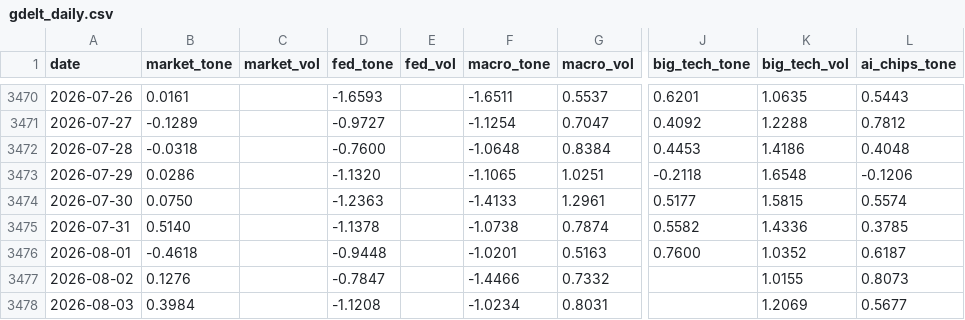
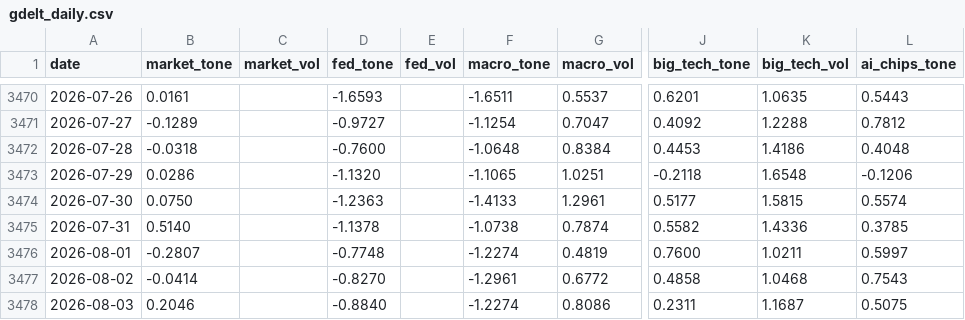
Before and after one commit to therbn12/nas100-data-relay, a CSV file: data/gdelt_daily.csv, drawn as a sheet; only a part is shown, gaps mark what is left out; the diff names each change by its address in the sheet, - before the commit and + after, or states it on an @@ line.

Commit message:
data refresh 2026-08-04T10:33:42Z

```diff
--- a/data/gdelt_daily.csv
+++ b/data/gdelt_daily.csv
-B3476 (market_tone): -0.4618
+B3476 (market_tone): -0.2807
-D3476 (fed_tone): -0.9448
+D3476 (fed_tone): -0.7748
-F3476 (macro_tone): -1.0201
+F3476 (macro_tone): -1.2274
-G3476 (macro_vol): 0.5163
+G3476 (macro_vol): 0.4819
-K3476 (big_tech_vol): 1.0352
+K3476 (big_tech_vol): 1.0211
-L3476 (ai_chips_tone): 0.6187
+L3476 (ai_chips_tone): 0.5997
-B3477 (market_tone): 0.1276
+B3477 (market_tone): -0.0414
-D3477 (fed_tone): -0.7847
+D3477 (fed_tone): -0.8270
-F3477 (macro_tone): -1.4466
+F3477 (macro_tone): -1.2961
-G3477 (macro_vol): 0.7332
+G3477 (macro_vol): 0.6772
-J3477 (big_tech_tone): (empty)
+J3477 (big_tech_tone): 0.4858
-K3477 (big_tech_vol): 1.0155
+K3477 (big_tech_vol): 1.0468
-L3477 (ai_chips_tone): 0.8073
+L3477 (ai_chips_tone): 0.7543
-B3478 (market_tone): 0.3984
+B3478 (market_tone): 0.2046
-D3478 (fed_tone): -1.1208
+D3478 (fed_tone): -0.8840
-F3478 (macro_tone): -1.0234
+F3478 (macro_tone): -1.2274
-G3478 (macro_vol): 0.8031
+G3478 (macro_vol): 0.8086
-J3478 (big_tech_tone): (empty)
+J3478 (big_tech_tone): 0.2311
-K3478 (big_tech_vol): 1.2069
+K3478 (big_tech_vol): 1.1687
-L3478 (ai_chips_tone): 0.5677
+L3478 (ai_chips_tone): 0.5075
```
